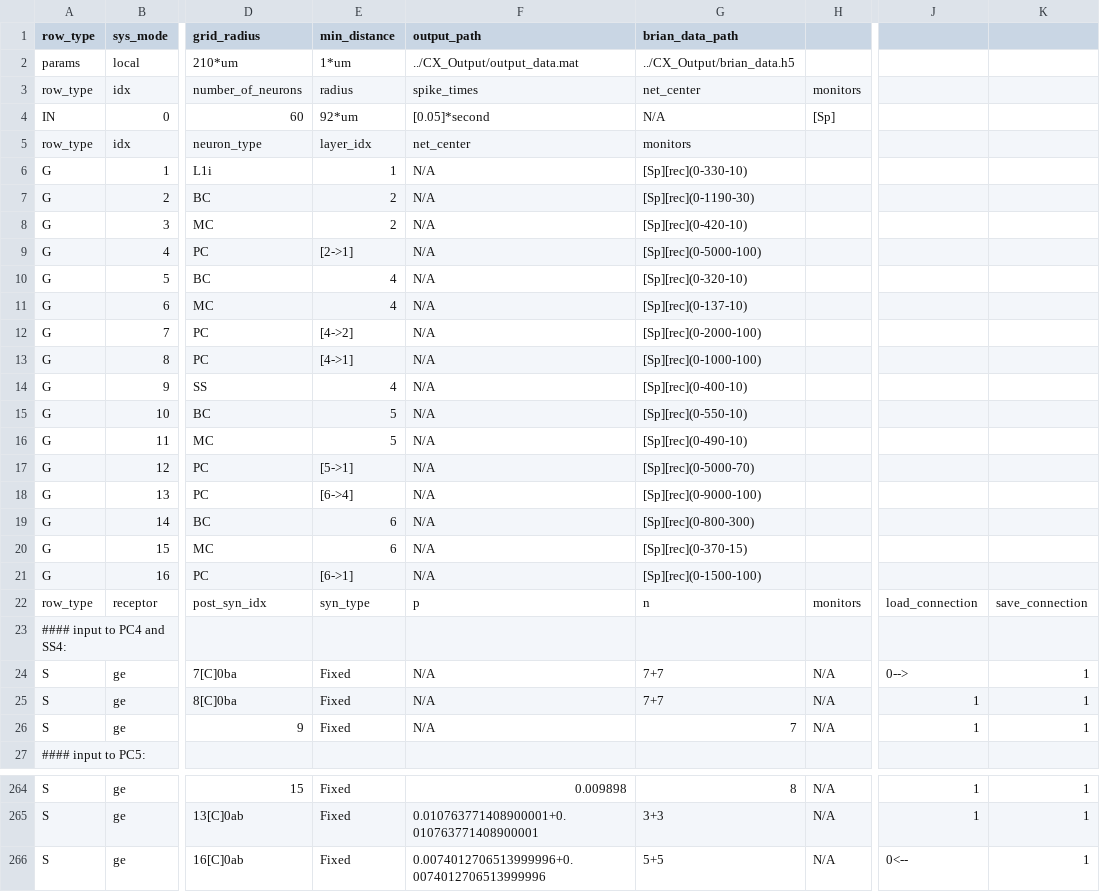
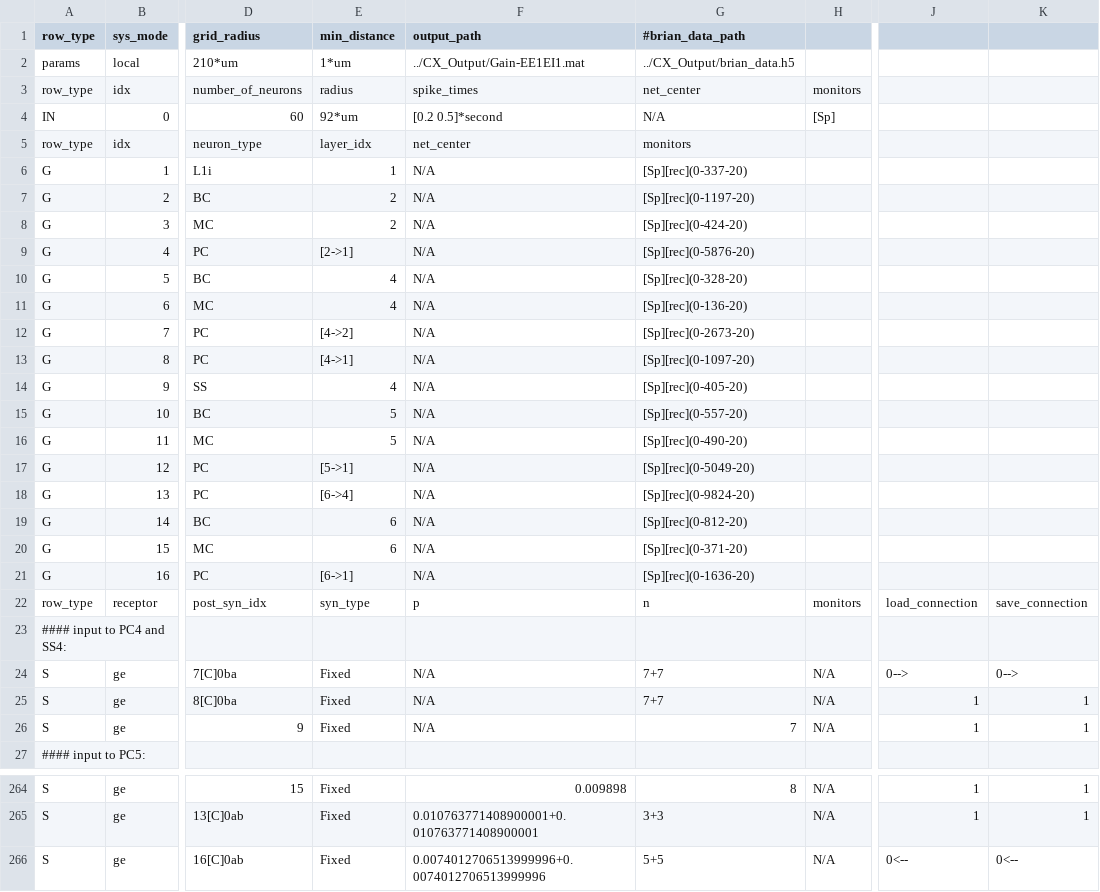
Before and after one commit to VisualNeuroscience-UH/CxSystem, a CSV file: Markram_config_file.csv, drawn as a sheet; only a part is shown, gaps mark what is left out; the diff names each change by its address in the sheet, - before the commit and + after, or states it on an @@ line.

```diff
--- a/Markram_config_file.csv
+++ b/Markram_config_file.csv
-G1: brian_data_path
+G1: #brian_data_path
-F2 (output_path): ../CX_Output/output_data.mat
+F2 (output_path): ../CX_Output/Gain-EE1EI1.mat
-F4 (output_path): [0.05]*second
+F4 (output_path): [0.2 0.5]*second
-G6 (#brian_data_path): [Sp][rec](0-330-10)
+G6 (#brian_data_path): [Sp][rec](0-337-20)
-G7 (#brian_data_path): [Sp][rec](0-1190-30)
+G7 (#brian_data_path): [Sp][rec](0-1197-20)
-G8 (#brian_data_path): [Sp][rec](0-420-10)
+G8 (#brian_data_path): [Sp][rec](0-424-20)
-G9 (#brian_data_path): [Sp][rec](0-5000-100)
+G9 (#brian_data_path): [Sp][rec](0-5876-20)
-G10 (#brian_data_path): [Sp][rec](0-320-10)
+G10 (#brian_data_path): [Sp][rec](0-328-20)
-G11 (#brian_data_path): [Sp][rec](0-137-10)
+G11 (#brian_data_path): [Sp][rec](0-136-20)
-G12 (#brian_data_path): [Sp][rec](0-2000-100)
+G12 (#brian_data_path): [Sp][rec](0-2673-20)
-G13 (#brian_data_path): [Sp][rec](0-1000-100)
+G13 (#brian_data_path): [Sp][rec](0-1097-20)
-G14 (#brian_data_path): [Sp][rec](0-400-10)
+G14 (#brian_data_path): [Sp][rec](0-405-20)
-G15 (#brian_data_path): [Sp][rec](0-550-10)
+G15 (#brian_data_path): [Sp][rec](0-557-20)
-G16 (#brian_data_path): [Sp][rec](0-490-10)
+G16 (#brian_data_path): [Sp][rec](0-490-20)
-G17 (#brian_data_path): [Sp][rec](0-5000-70)
+G17 (#brian_data_path): [Sp][rec](0-5049-20)
-G18 (#brian_data_path): [Sp][rec](0-9000-100)
+G18 (#brian_data_path): [Sp][rec](0-9824-20)
-G19 (#brian_data_path): [Sp][rec](0-800-300)
+G19 (#brian_data_path): [Sp][rec](0-812-20)
-G20 (#brian_data_path): [Sp][rec](0-370-15)
+G20 (#brian_data_path): [Sp][rec](0-371-20)
-G21 (#brian_data_path): [Sp][rec](0-1500-100)
+G21 (#brian_data_path): [Sp][rec](0-1636-20)
-K24: 1
+K24: 0-->
-K266: 1
+K266: 0<--
```
Also changed, not shown: 4 other files.
